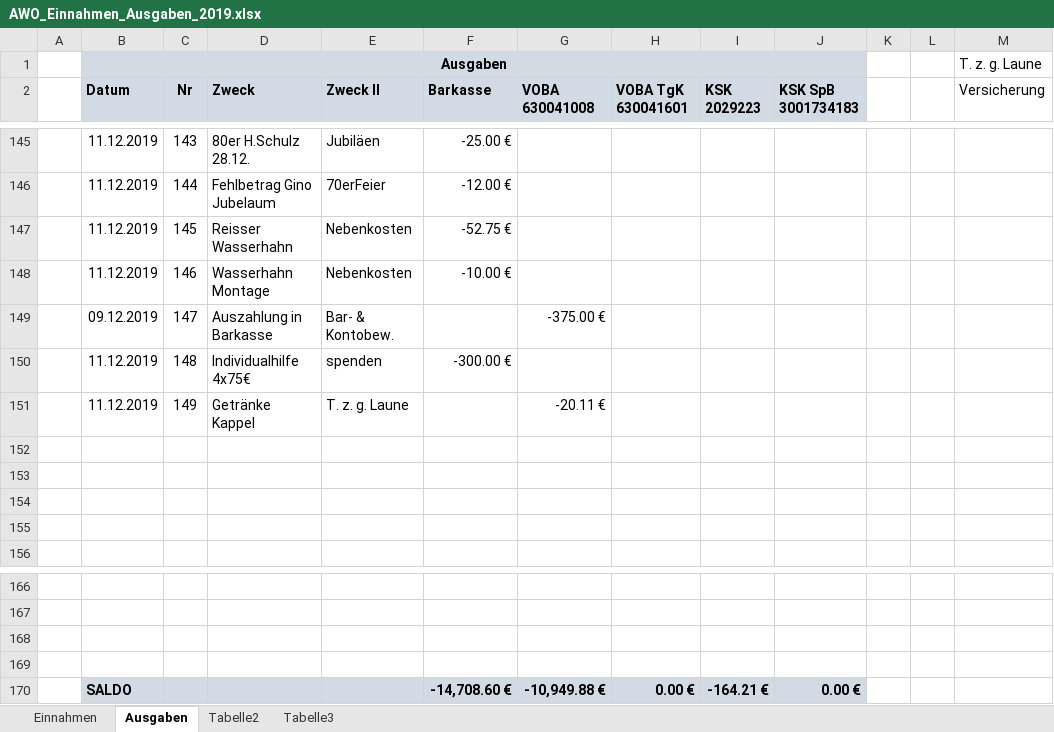
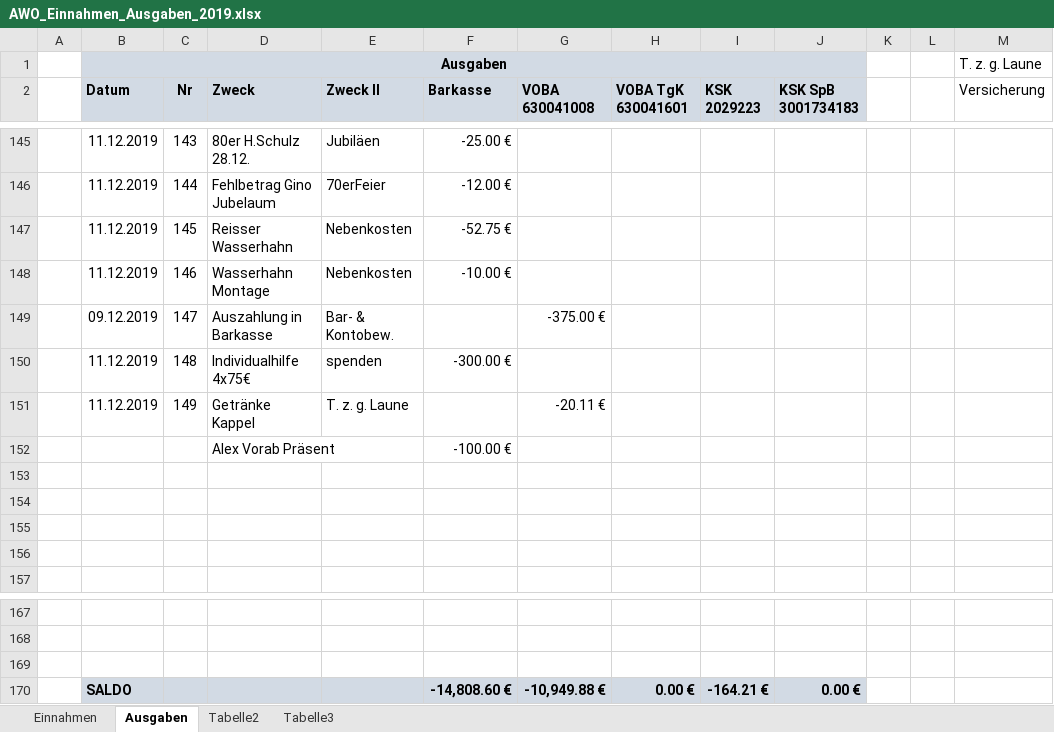
Before and after one commit to bwildner/AWO, an Excel workbook: AWO_Einnahmen_Ausgaben_2019.xlsx, sheet Ausgaben, drawn as a sheet; only a part is shown, gaps mark what is left out; values as stored, in another font and other column widths than the file's, no borders; conditional formats not drawn; removed rows and columns are numbered as before the commit, all else as after; the diff names each change by its address in the sheet, - before the commit and + after, or states it on an @@ line.

```diff
--- a/AWO_Einnahmen_Ausgaben_2019.xlsx (sheet Ausgaben)
+++ b/AWO_Einnahmen_Ausgaben_2019.xlsx (sheet Ausgaben)
+row 152:  |  |  | Alex Vorab Präsent |  | -100.00 €
-row 169: (empty)
-F170 (Barkasse): -14,708.60 €
+F170 (Barkasse): -14,808.60 €
```
Also changed, not shown: sheet Einnahmen.
